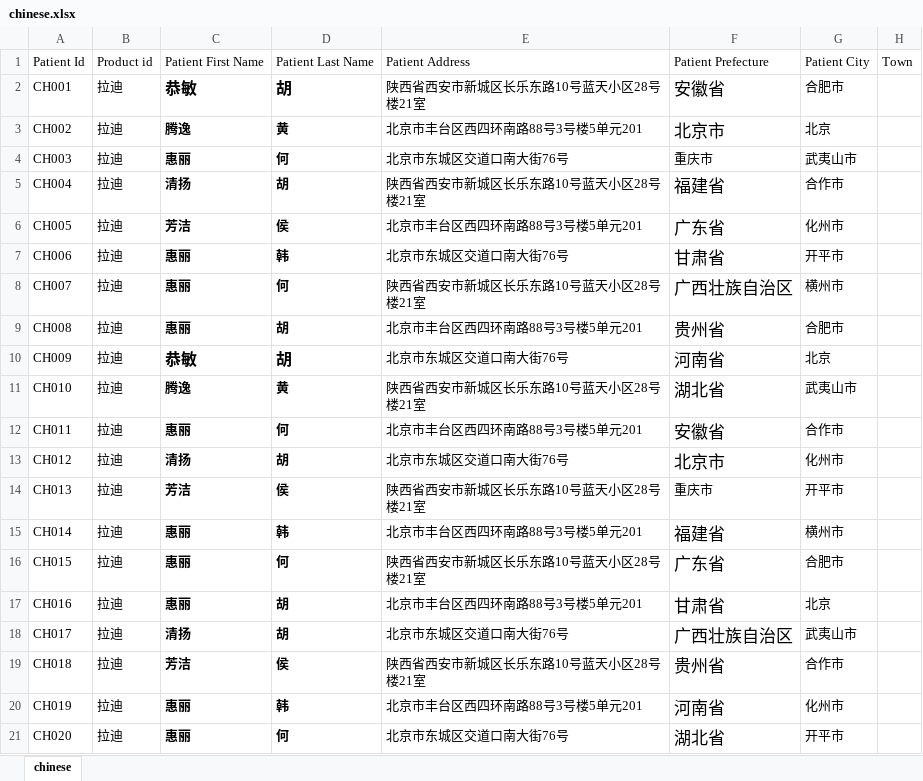
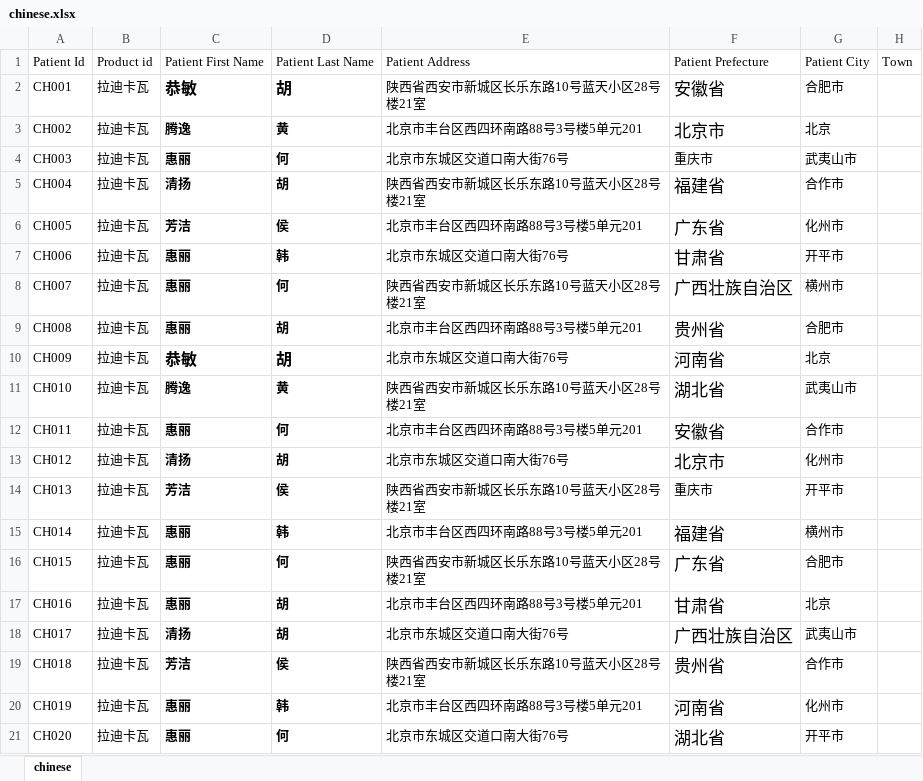
Before and after one commit to anuranan-test/JANSEN_PDM, an Excel workbook: Input/chinese.xlsx, sheet chinese, drawn as a sheet; only a part is shown; values as stored, in another font and other column widths than the file's, no borders; the diff names each change by its address in the sheet, - before the commit and + after, or states it on an @@ line.

```diff
--- a/Input/chinese.xlsx (sheet chinese)
+++ b/Input/chinese.xlsx (sheet chinese)
-B2:B21: 拉迪
+B2:B21: 拉迪卡瓦
```
Also changed, not shown: chinese_deid.xlsx, 4 other files.
